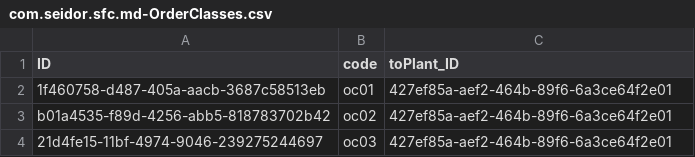
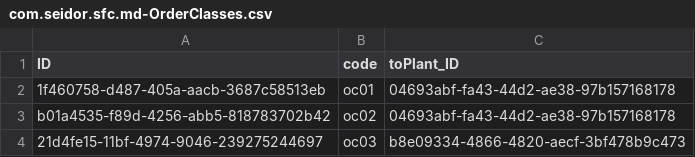
Before and after one commit to dongtianxiaozi/cap_filterfacets_test, a CSV file: db/data/com.seidor.sfc.md-OrderClasses.csv, drawn as a sheet.

```diff
--- a/db/data/com.seidor.sfc.md-OrderClasses.csv
+++ b/db/data/com.seidor.sfc.md-OrderClasses.csv
@@ -1,4 +1,4 @@
 ID;code;toPlant_ID
-1f460758-d487-405a-aacb-3687c58513eb;oc01;427ef85a-aef2-464b-89f6-6a3ce64f2e01
-b01a4535-f89d-4256-abb5-818783702b42;oc02;427ef85a-aef2-464b-89f6-6a3ce64f2e01
-21d4fe15-11bf-4974-9046-239275244697;oc03;427ef85a-aef2-464b-89f6-6a3ce64f2e01
+1f460758-d487-405a-aacb-3687c58513eb;oc01;04693abf-fa43-44d2-ae38-97b157168178
+b01a4535-f89d-4256-abb5-818783702b42;oc02;04693abf-fa43-44d2-ae38-97b157168178
+21d4fe15-11bf-4974-9046-239275244697;oc03;b8e09334-4866-4820-aecf-3bf478b9c473
```
Also changed, not shown: db/data/com.seidor.sfc.md-Responsibles.csv, db/data/com.seidor.sfc.md-Users.csv, 8 other files.
